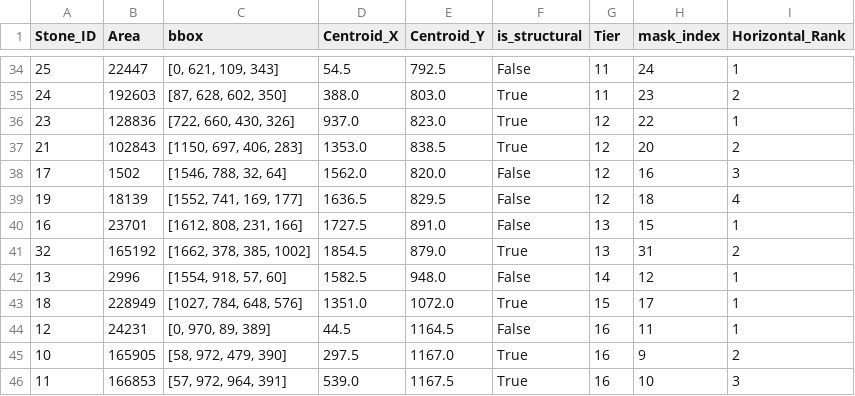
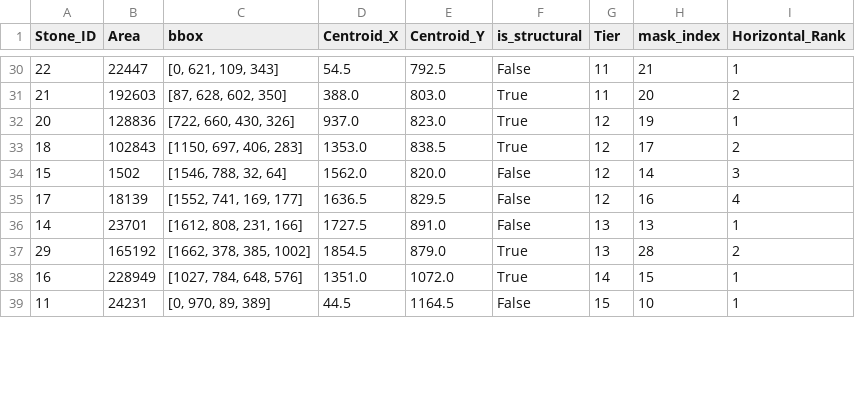
Before and after one commit to maki2083/B4_final_thesis, a CSV file: pyramid_bottom_up_result.csv, drawn as a sheet; only a part is shown, gaps mark what is left out; the diff covers the shown part only.

```diff
--- a/pyramid_bottom_up_result.csv
+++ b/pyramid_bottom_up_result.csv
@@ -34,13 +30,10 @@ Stone_ID,Area,bbox,Centroid_X,Centroid_Y,is_structural,Tier,mask_index,Horizonta
-25,22447,"[0, 621, 109, 343]",54.5,792.5,False,11,24,1
-24,192603,"[87, 628, 602, 350]",388.0,803.0,True,11,23,2
-23,128836,"[722, 660, 430, 326]",937.0,823.0,True,12,22,1
-21,102843,"[1150, 697, 406, 283]",1353.0,838.5,True,12,20,2
-17,1502,"[1546, 788, 32, 64]",1562.0,820.0,False,12,16,3
-19,18139,"[1552, 741, 169, 177]",1636.5,829.5,False,12,18,4
-16,23701,"[1612, 808, 231, 166]",1727.5,891.0,False,13,15,1
-32,165192,"[1662, 378, 385, 1002]",1854.5,879.0,True,13,31,2
-13,2996,"[1554, 918, 57, 60]",1582.5,948.0,False,14,12,1
-18,228949,"[1027, 784, 648, 576]",1351.0,1072.0,True,15,17,1
-12,24231,"[0, 970, 89, 389]",44.5,1164.5,False,16,11,1
-10,165905,"[58, 972, 479, 390]",297.5,1167.0,True,16,9,2
-11,166853,"[57, 972, 964, 391]",539.0,1167.5,True,16,10,3
+22,22447,"[0, 621, 109, 343]",54.5,792.5,False,11,21,1
+21,192603,"[87, 628, 602, 350]",388.0,803.0,True,11,20,2
+20,128836,"[722, 660, 430, 326]",937.0,823.0,True,12,19,1
+18,102843,"[1150, 697, 406, 283]",1353.0,838.5,True,12,17,2
+15,1502,"[1546, 788, 32, 64]",1562.0,820.0,False,12,14,3
+17,18139,"[1552, 741, 169, 177]",1636.5,829.5,False,12,16,4
+14,23701,"[1612, 808, 231, 166]",1727.5,891.0,False,13,13,1
+29,165192,"[1662, 378, 385, 1002]",1854.5,879.0,True,13,28,2
+16,228949,"[1027, 784, 648, 576]",1351.0,1072.0,True,14,15,1
+11,24231,"[0, 970, 89, 389]",44.5,1164.5,False,15,10,1
```
Also changed, not shown: 2 added rows, 5 removed rows and 84 edited cells elsewhere in this file, 11 other files.
